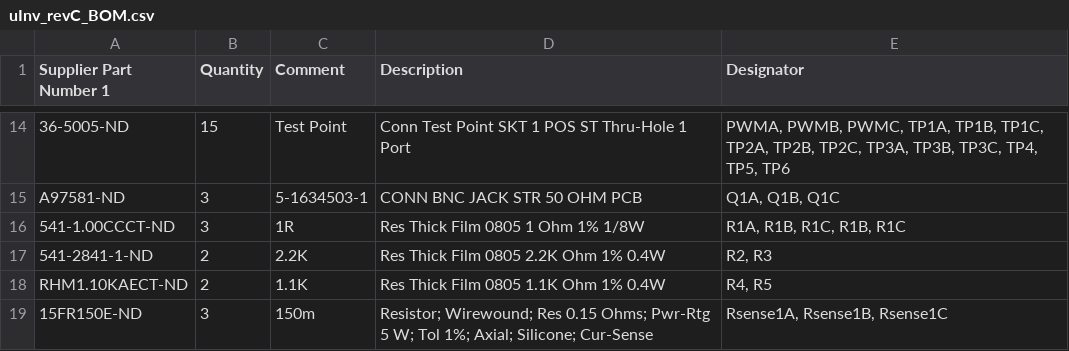
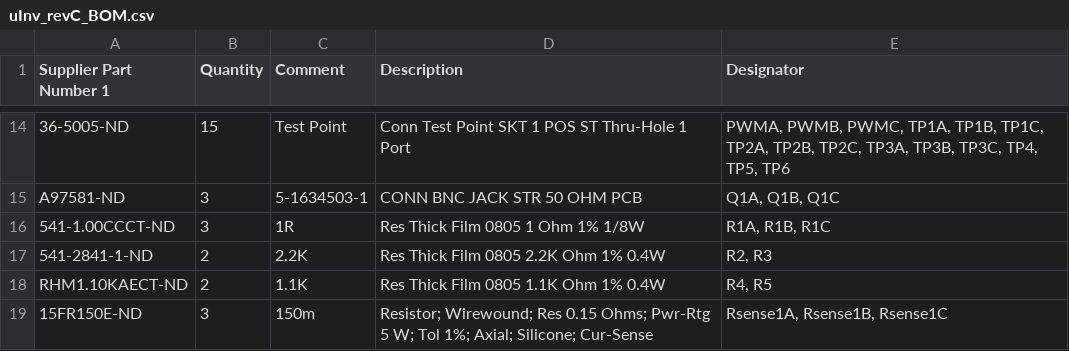
Before and after one commit to Severson-Group/AMDC-Hardware, a CSV file: Accessories/ExpansionBoard_uInverter/REV20220921C/uInv_revC_BOM.csv, drawn as a sheet; only a part is shown, gaps mark what is left out; the diff names each change by its address in the sheet, - before the commit and + after, or states it on an @@ line.

Commit message:
removes additional designator for R1A, R1B...

```diff
--- a/Accessories/ExpansionBoard_uInverter/REV20220921C/uInv_revC_BOM.csv
+++ b/Accessories/ExpansionBoard_uInverter/REV20220921C/uInv_revC_BOM.csv
-E16 (Designator): R1A, R1B, R1C, R1B, R1C
+E16 (Designator): R1A, R1B, R1C
```
